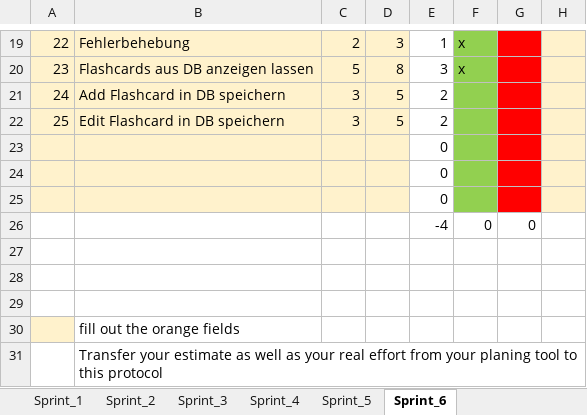
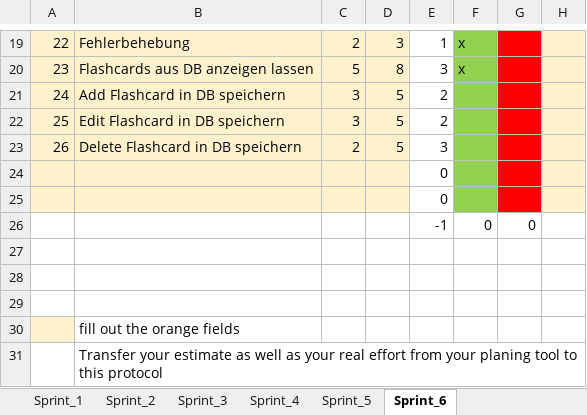
Before and after one commit to Alaskiara/FlashLearn, an Excel workbook: Sprint.xlsx, sheet Sprint_6, drawn as a sheet; only a part is shown, gaps mark what is left out; values as stored, in another font and other column widths than the file's, no borders; removed rows and columns are numbered as before the commit, all else as after; the diff names each change by its address in the sheet, - before the commit and + after, or states it on an @@ line.

Commit message:
Delete Flashcard in DB speichern

```diff
--- a/Sprint.xlsx (sheet Sprint_6)
+++ b/Sprint.xlsx (sheet Sprint_6)
+row 23: 26 | Delete Flashcard in DB speichern | 2 | 5 | 3
-row 25:  |  |  |  | 0
-E26: -4
+E26: -1
```
Also changed, not shown: formulas that keep their value, 6 other files.
